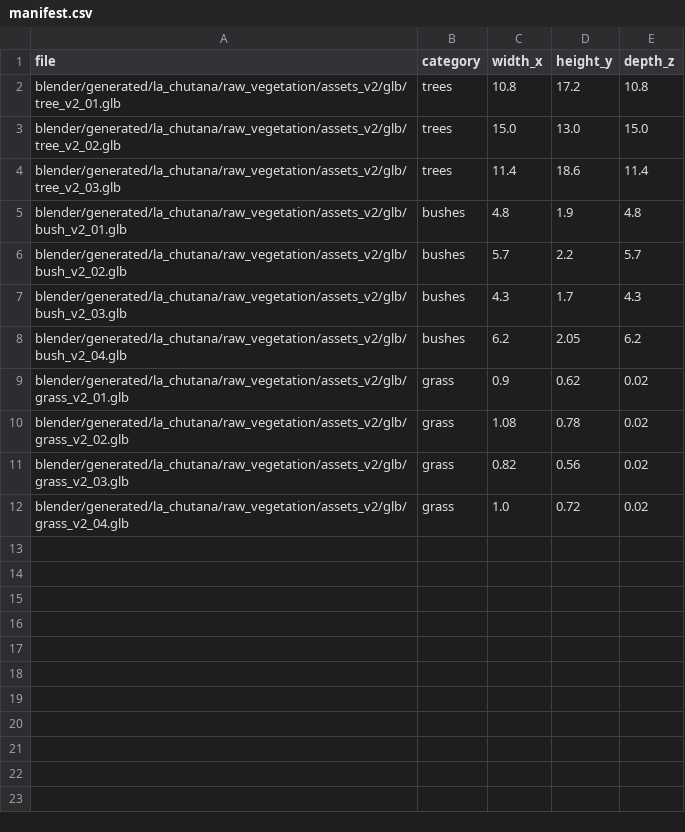
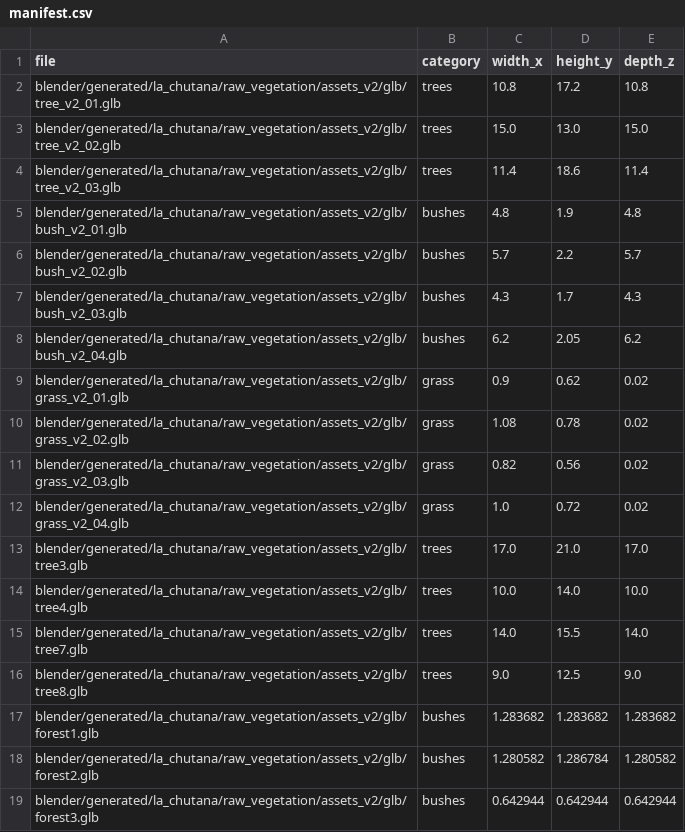
Before and after one commit to Anthony38zrgo-2/formula-90, a CSV file: assets-lowpoly-python/nature/manifest.csv, drawn as a sheet.

Commit message:
feat(la-chutana): expand vegetation and add hybrid grass cover
Add tree3, tree4, tree7, tree8 and forest1-3 to the deterministic vegetation pools.

Halve instanced grass cards and blend grassg terrain detail at a 50/50 balance for greater variety with fewer objects.

Regenerate canonical runtime assets and update the registry, pipeline, tests, validation, and track documentation.

```diff
--- a/assets-lowpoly-python/nature/manifest.csv
+++ b/assets-lowpoly-python/nature/manifest.csv
@@ -12 +12,8 @@ blender/generated/la_chutana/raw_vegetation/assets_v2/glb/grass_v2_03.glb,grass,
 blender/generated/la_chutana/raw_vegetation/assets_v2/glb/grass_v2_04.glb,grass,1.0,0.72,0.02
+blender/generated/la_chutana/raw_vegetation/assets_v2/glb/tree3.glb,trees,17.0,21.0,17.0
+blender/generated/la_chutana/raw_vegetation/assets_v2/glb/tree4.glb,trees,10.0,14.0,10.0
+blender/generated/la_chutana/raw_vegetation/assets_v2/glb/tree7.glb,trees,14.0,15.5,14.0
+blender/generated/la_chutana/raw_vegetation/assets_v2/glb/tree8.glb,trees,9.0,12.5,9.0
+blender/generated/la_chutana/raw_vegetation/assets_v2/glb/forest1.glb,bushes,1.283682,1.283682,1.283682
+blender/generated/la_chutana/raw_vegetation/assets_v2/glb/forest2.glb,bushes,1.280582,1.286784,1.280582
+blender/generated/la_chutana/raw_vegetation/assets_v2/glb/forest3.glb,bushes,0.642944,0.642944,0.642944
```
Also changed, not shown: 37 other files.
